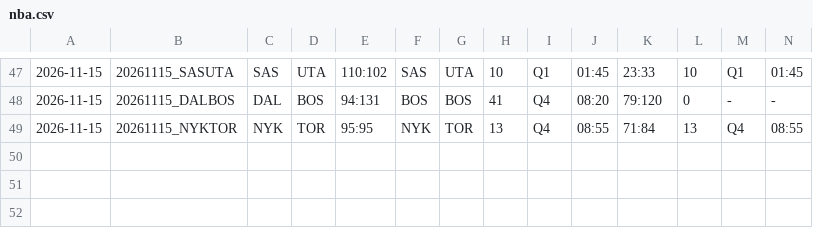
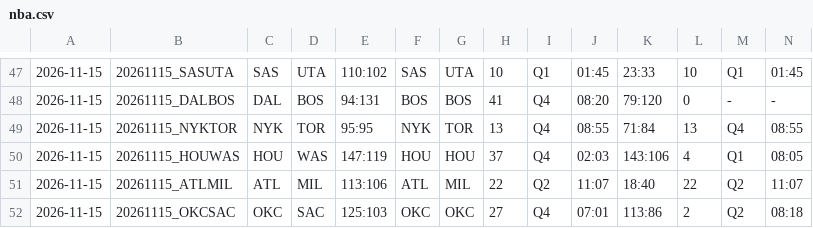
Before and after one commit to 2023baracuda-ctrl/nba-stats, a CSV file: nba.csv, drawn as a sheet; only a part is shown, gaps mark what is left out; rows hold the shown columns only; the diff names each change by its address in the sheet, - before the commit and + after, or states it on an @@ line.

```diff
--- a/nba.csv
+++ b/nba.csv
+row 50: 2026-11-15 | 20261115_HOUWAS | HOU | WAS | 147:119 | HOU | HOU | 37 | Q4 | 02:03 | 143:106 | 4 | Q1 | 08:05
+row 51: 2026-11-15 | 20261115_ATLMIL | ATL | MIL | 113:106 | ATL | MIL | 22 | Q2 | 11:07 | 18:40 | 22 | Q2 | 11:07
+row 52: 2026-11-15 | 20261115_OKCSAC | OKC | SAC | 125:103 | OKC | OKC | 27 | Q4 | 07:01 | 113:86 | 2 | Q2 | 08:18
```
